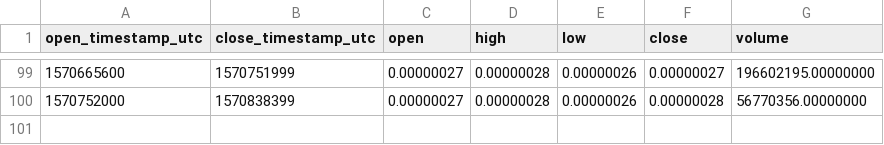
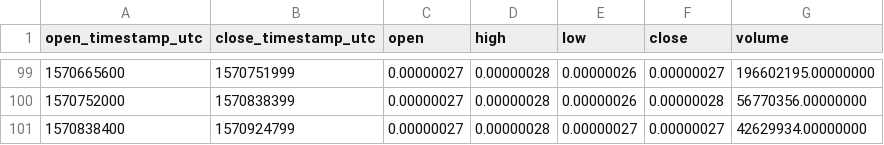
Before and after one commit to cryptobigbro/binance-DOGEBTC, a CSV file: binance-DOGEBTC-1d.csv, drawn as a sheet; only a part is shown, gaps mark what is left out; the diff names each change by its address in the sheet, - before the commit and + after, or states it on an @@ line.

```diff
--- a/binance-DOGEBTC-1d.csv
+++ b/binance-DOGEBTC-1d.csv
+row 101: 1570838400 | 1570924799 | 0.00000027 | 0.00000028 | 0.00000027 | 0.00000027 | 42629934.00000000
```
Also changed, not shown: binance-DOGEBTC-1h.csv.
